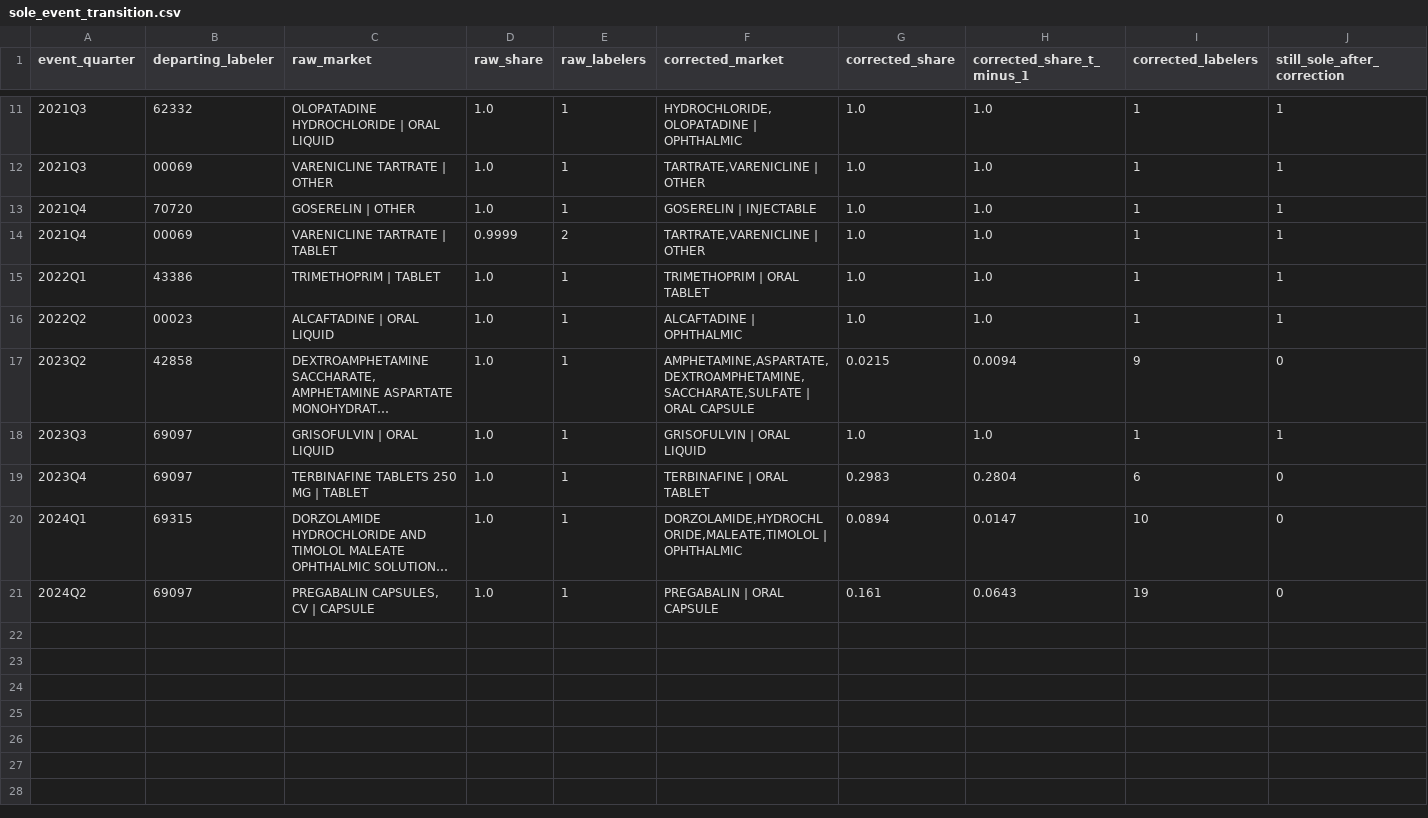
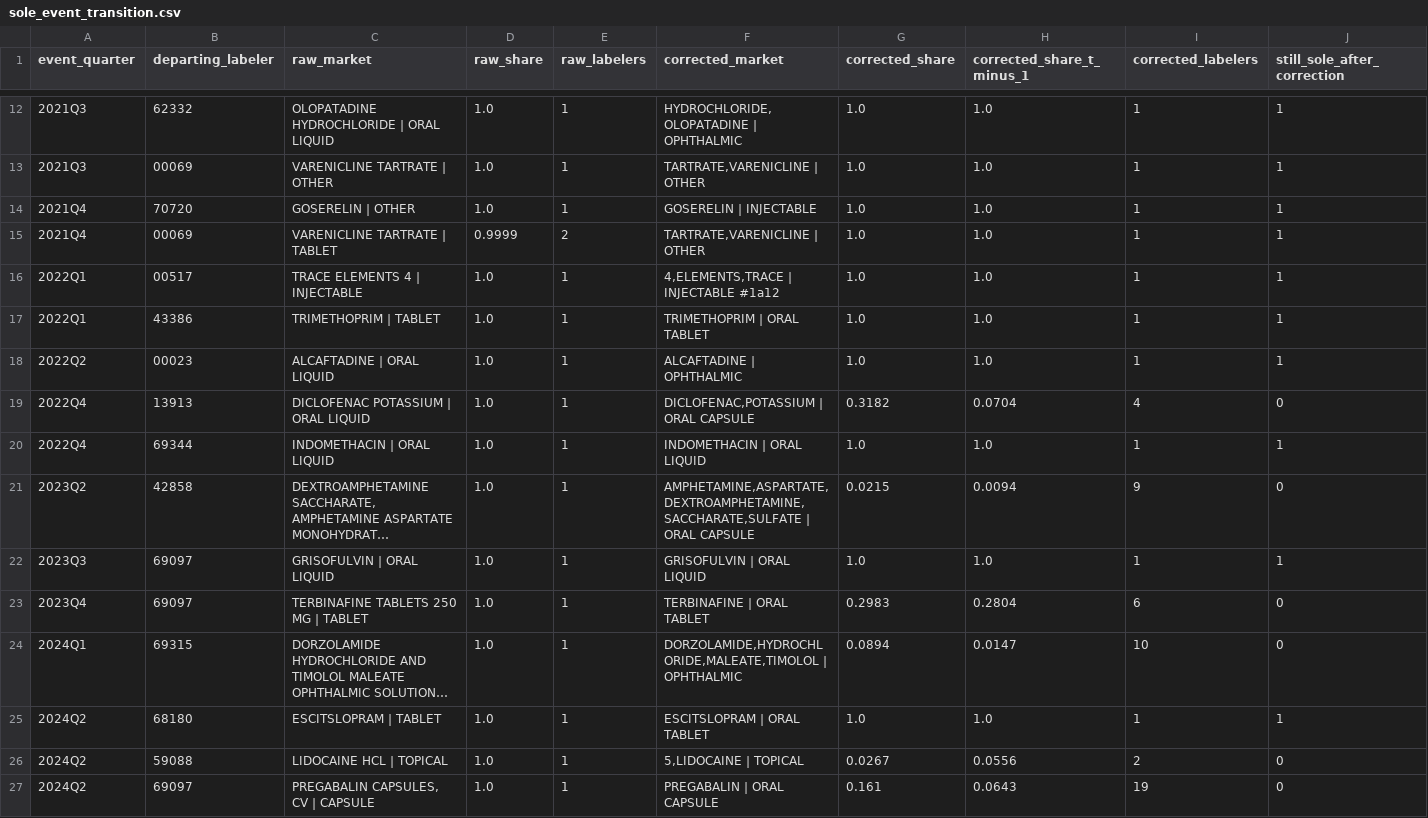
Before and after one commit to vasu-atmakuri/pharmaceutical_supply_disruption_research, a CSV file: results/sole_event_transition.csv, drawn as a sheet; only a part is shown, gaps mark what is left out; long unchanged cells end in …; rows hold the shown columns only; the diff covers the shown part only; the diff names each change by its address in the sheet, - before the commit and + after, or states it on an @@ line.

```diff
--- a/results/sole_event_transition.csv
+++ b/results/sole_event_transition.csv
+row 16: 2022Q1 | 00517 | TRACE ELEMENTS 4 | INJECTABLE | 1.0 | 1 | 4,ELEMENTS,TRACE | INJECTABLE #1a12 | 1.0 | 1.0 | 1 | 1
+row 19: 2022Q4 | 13913 | DICLOFENAC POTASSIUM | ORAL LIQUID | 1.0 | 1 | DICLOFENAC,POTASSIUM | ORAL CAPSULE | 0.3182 | 0.0704 | 4 | 0
+row 20: 2022Q4 | 69344 | INDOMETHACIN | ORAL LIQUID | 1.0 | 1 | INDOMETHACIN | ORAL LIQUID | 1.0 | 1.0 | 1 | 1
+row 25: 2024Q2 | 68180 | ESCITSLOPRAM | TABLET | 1.0 | 1 | ESCITSLOPRAM | ORAL TABLET | 1.0 | 1.0 | 1 | 1
+row 26: 2024Q2 | 59088 | LIDOCAINE HCL | TOPICAL | 1.0 | 1 | 5,LIDOCAINE | TOPICAL | 0.0267 | 0.0556 | 2 | 0
```
Also changed, not shown: 3 added rows, 2 removed rows and 11 edited cells elsewhere in this file, results/event_cause_classification.csv, 30 other files.
